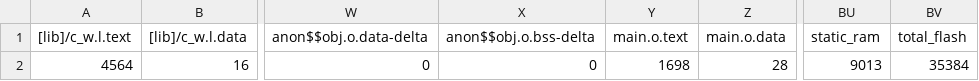
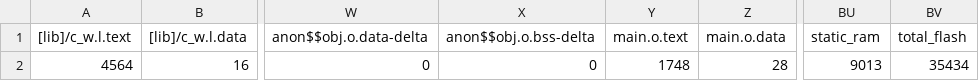
Before and after one commit to AidanofVT/roboRock, a CSV file: BUILD/LPC1768/ARMC6/roboRock_map.csv, drawn as a sheet; only a part is shown, gaps mark what is left out; the diff names each change by its address in the sheet, - before the commit and + after, or states it on an @@ line.

```diff
--- a/BUILD/LPC1768/ARMC6/roboRock_map.csv
+++ b/BUILD/LPC1768/ARMC6/roboRock_map.csv
-Y2 (main.o.text): 1698
+Y2 (main.o.text): 1748
-BV2 (total_flash): 35384
+BV2 (total_flash): 35434
```
Also changed, not shown: 11 other files.
